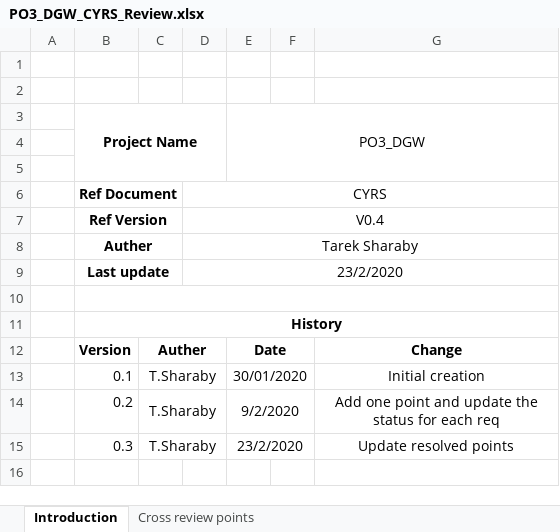
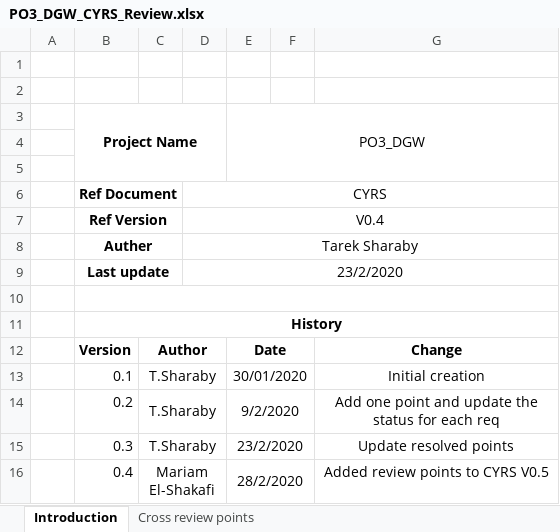
Before and after one commit to mariam-elshakafi/SWENG_PO3_DigitalWatch, an Excel workbook: Input Documents/PO3_DGW_CYRS_Review.xlsx, sheet Introduction, drawn as a sheet; values as stored, in another font and other column widths than the file's, no borders; the diff names each change by its address in the sheet, - before the commit and + after, or states it on an @@ line.

Commit message:
Added review points for CYRS V0.5
Signed-off-by: mariam-elshakafi <mariam.elshakafi@gmail.com>

```diff
--- a/Input Documents/PO3_DGW_CYRS_Review.xlsx (sheet Introduction)
+++ b/Input Documents/PO3_DGW_CYRS_Review.xlsx (sheet Introduction)
-C12: Auther
+C12: Author
+row 16:  | 0.4 | Mariam El-Shakafi |  | 28/2/2020 |  | Added review points to CYRS V0.5
```
Also changed, not shown: sheet Cross review points.
